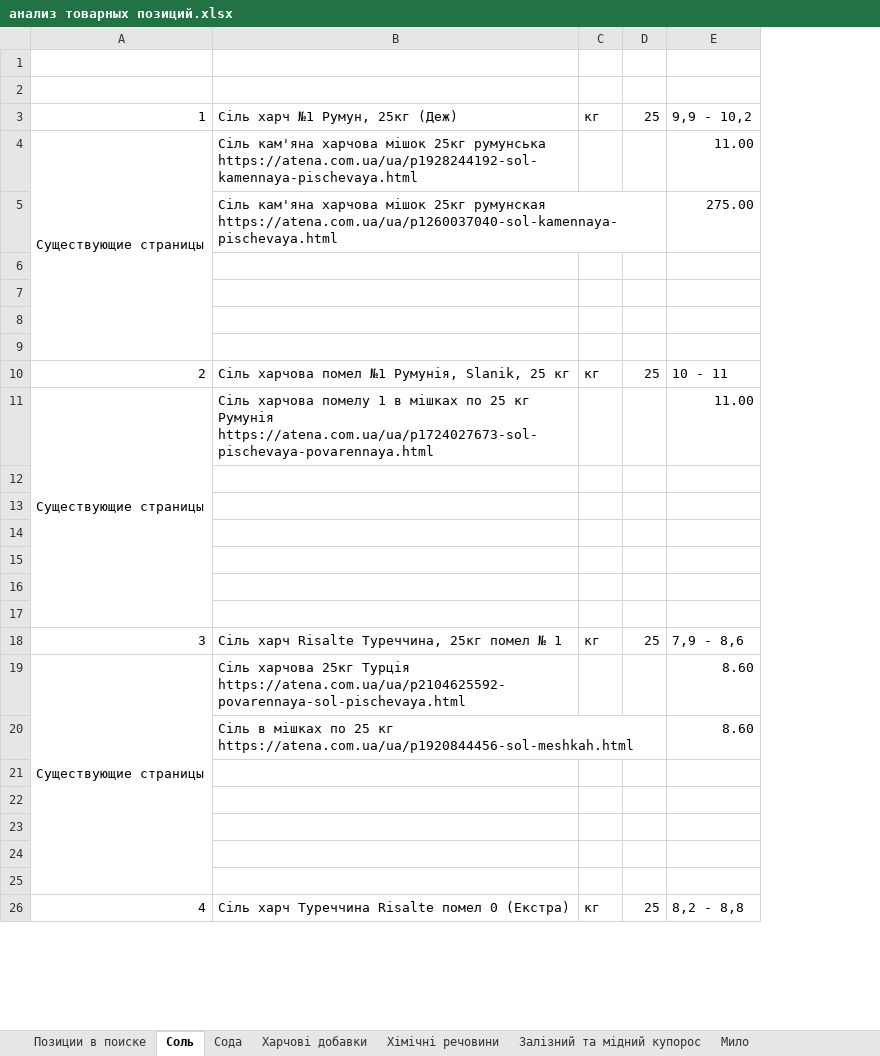
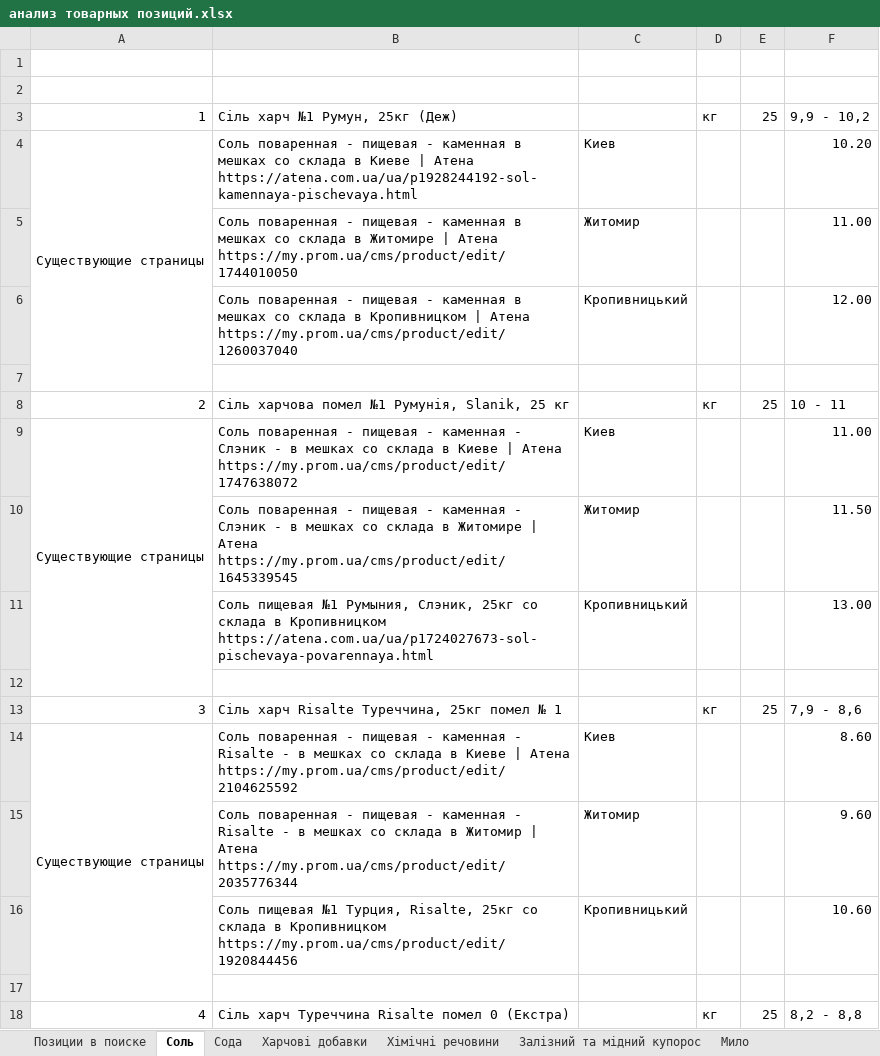
Before and after one commit to Romron/conspectus, an Excel workbook: Фриланс/Projects/atena.com.ua/анализ товарных позиций.xlsx, sheet Соль, drawn as a sheet; only a part is shown; values as stored, in another font and other column widths than the file's, no cell formats; removed rows and columns are numbered as before the commit, all else as after; the diff names each change by its address in the sheet, - before the commit and + after, or states it on an @@ line.

```diff
--- a/Фриланс/Projects/atena.com.ua/анализ товарных позиций.xlsx (sheet Соль)
+++ b/Фриланс/Projects/atena.com.ua/анализ товарных позиций.xlsx (sheet Соль)
+column C, rows 4-16: Киев | Житомир | Кропивницький |  |  | Киев | Житомир | Кропивницький |  |  | Киев | Житомир | Кропивницький
-B4: Сіль кам'яна харчова мішок 25кг румунська https://atena.com.ua/ua/p1928244192-sol-kamennaya-pischevaya.html
+B4: Cоль поваренная - пищевая - каменная в мешках со склада в Киеве | Атена https://atena.com.ua/ua/p1928244192-sol-kamennaya-pischevaya.html
-F4: 11.00
+F4: 10.20
-row 5:  | Сіль кам'яна харчова мішок 25кг румунская https://atena.com.ua/ua/p1260037040-sol-kamennaya-pischevaya.html |  |  | 275.00
-row 5: (empty)
+row 5:  | Cоль поваренная - пищевая - каменная в мешках со склада в Житомире | Атена https://my.prom.ua/cms/product/edit/1744010050 | Житомир |  |  | 11.00
-row 6: (empty)
+row 6:  | Cоль поваренная - пищевая - каменная в мешках со склада в Кропивницком | Атена https://my.prom.ua/cms/product/edit/1260037040 | Кропивницький |  |  | 12.00
-row 8: (empty)
-B9: Сіль харчова помелу 1 в мішках по 25 кг Румунія https://atena.com.ua/ua/p1724027673-sol-pischevaya-povarennaya.html
+B9: Cоль поваренная - пищевая - каменная - Слэник - в мешках со склада в Киеве | Атена https://my.prom.ua/cms/product/edit/1747638072
-row 10: (empty)
+row 10:  | Cоль поваренная - пищевая - каменная - Слэник - в мешках со склада в Житомире | Атена https://my.prom.ua/cms/product/edit/1645339545 | Житомир |  |  | 11.50
-row 11: (empty)
+row 11:  | Соль пищевая №1 Румыния, Слэник, 25кг со склада в Кропивницком https://atena.com.ua/ua/p1724027673-sol-pischevaya-povarennaya.html | Кропивницький |  |  | 13.00
-row 14: (empty)
-row 15: (empty)
-row 16: (empty)
-B14: Сіль харчова 25кг Турція https://atena.com.ua/ua/p2104625592-povarennaya-sol-pischevaya.html
+B14: Cоль поваренная - пищевая - каменная - Risalte - в мешках со склада в Киеве | Атена https://my.prom.ua/cms/product/edit/2104625592
-row 20:  | Сіль в мішках по 25 кг https://atena.com.ua/ua/p1920844456-sol-meshkah.html |  |  | 8.60
-row 15: (empty)
+row 15:  | Cоль поваренная - пищевая - каменная - Risalte - в мешках со склада в Житомир | Атена https://my.prom.ua/cms/product/edit/2035776344 | Житомир |  |  | 9.60
-row 16: (empty)
+row 16:  | Соль пищевая №1 Турция, Risalte, 25кг со склада в Кропивницком https://my.prom.ua/cms/product/edit/1920844456 | Кропивницький |  |  | 10.60
-row 23: (empty)
-row 24: (empty)
```
Also changed, not shown: cell formats, Фриланс/Projects/atena.com.ua/соль.xlsx.
